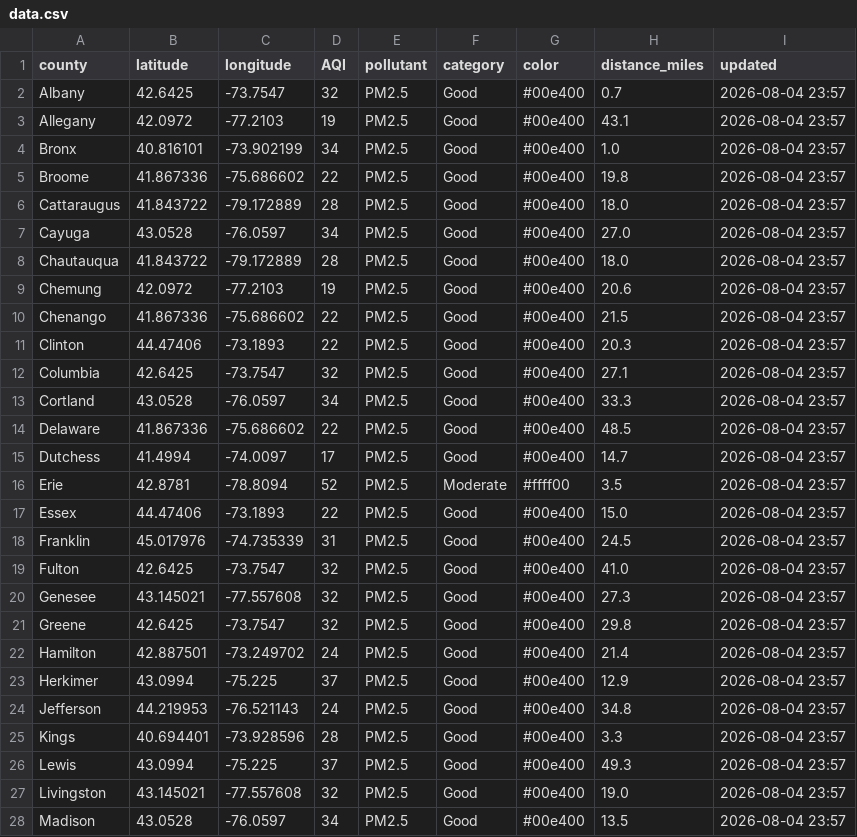
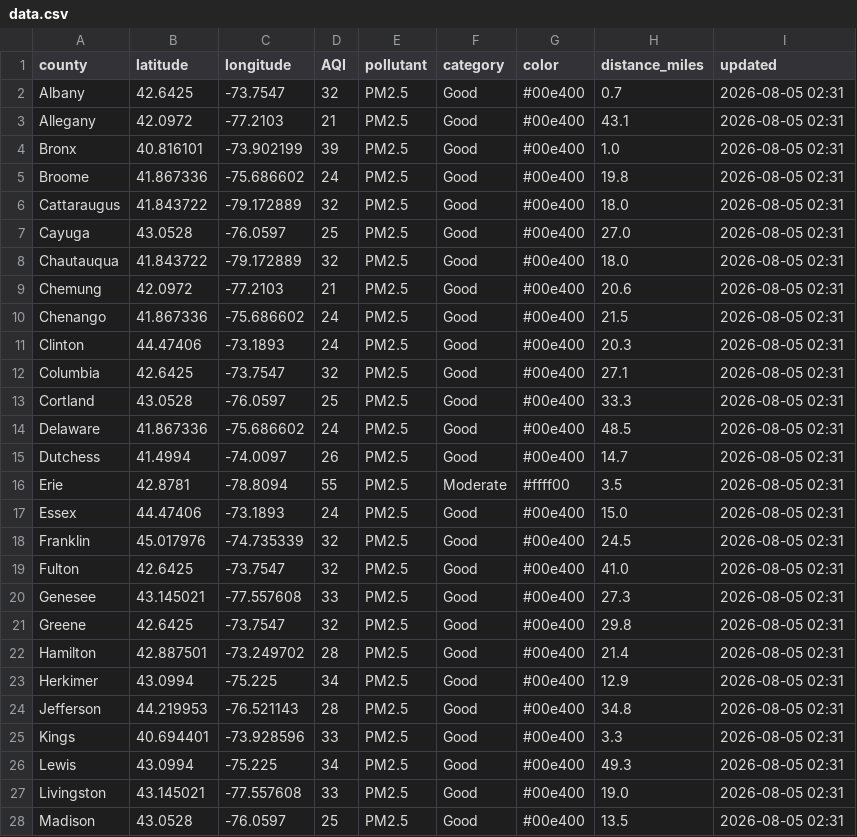
Before and after one commit to somaiyahhafeez/nyc-aqi-map, a CSV file: data.csv, drawn as a sheet; only a part is shown; the diff covers the shown part only.

```diff
--- a/data.csv
+++ b/data.csv
@@ -1,28 +1,28 @@
 county,latitude,longitude,AQI,pollutant,category,color,distance_miles,updated
-Albany,42.6425,-73.7547,32,PM2.5,Good,#00e400,0.7,2026-08-04 23:57
-Allegany,42.0972,-77.2103,19,PM2.5,Good,#00e400,43.1,2026-08-04 23:57
-Bronx,40.816101,-73.902199,34,PM2.5,Good,#00e400,1.0,2026-08-04 23:57
-Broome,41.867336,-75.686602,22,PM2.5,Good,#00e400,19.8,2026-08-04 23:57
-Cattaraugus,41.843722,-79.172889,28,PM2.5,Good,#00e400,18.0,2026-08-04 23:57
-Cayuga,43.0528,-76.0597,34,PM2.5,Good,#00e400,27.0,2026-08-04 23:57
-Chautauqua,41.843722,-79.172889,28,PM2.5,Good,#00e400,18.0,2026-08-04 23:57
-Chemung,42.0972,-77.2103,19,PM2.5,Good,#00e400,20.6,2026-08-04 23:57
-Chenango,41.867336,-75.686602,22,PM2.5,Good,#00e400,21.5,2026-08-04 23:57
-Clinton,44.47406,-73.1893,22,PM2.5,Good,#00e400,20.3,2026-08-04 23:57
-Columbia,42.6425,-73.7547,32,PM2.5,Good,#00e400,27.1,2026-08-04 23:57
-Cortland,43.0528,-76.0597,34,PM2.5,Good,#00e400,33.3,2026-08-04 23:57
-Delaware,41.867336,-75.686602,22,PM2.5,Good,#00e400,48.5,2026-08-04 23:57
-Dutchess,41.4994,-74.0097,17,PM2.5,Good,#00e400,14.7,2026-08-04 23:57
-Erie,42.8781,-78.8094,52,PM2.5,Moderate,#ffff00,3.5,2026-08-04 23:57
-Essex,44.47406,-73.1893,22,PM2.5,Good,#00e400,15.0,2026-08-04 23:57
-Franklin,45.017976,-74.735339,31,PM2.5,Good,#00e400,24.5,2026-08-04 23:57
-Fulton,42.6425,-73.7547,32,PM2.5,Good,#00e400,41.0,2026-08-04 23:57
-Genesee,43.145021,-77.557608,32,PM2.5,Good,#00e400,27.3,2026-08-04 23:57
-Greene,42.6425,-73.7547,32,PM2.5,Good,#00e400,29.8,2026-08-04 23:57
-Hamilton,42.887501,-73.249702,24,PM2.5,Good,#00e400,21.4,2026-08-04 23:57
-Herkimer,43.0994,-75.225,37,PM2.5,Good,#00e400,12.9,2026-08-04 23:57
-Jefferson,44.219953,-76.521143,24,PM2.5,Good,#00e400,34.8,2026-08-04 23:57
-Kings,40.694401,-73.928596,28,PM2.5,Good,#00e400,3.3,2026-08-04 23:57
-Lewis,43.0994,-75.225,37,PM2.5,Good,#00e400,49.3,2026-08-04 23:57
-Livingston,43.145021,-77.557608,32,PM2.5,Good,#00e400,19.0,2026-08-04 23:57
-Madison,43.0528,-76.0597,34,PM2.5,Good,#00e400,13.5,2026-08-04 23:57
+Albany,42.6425,-73.7547,32,PM2.5,Good,#00e400,0.7,2026-08-05 02:31
+Allegany,42.0972,-77.2103,21,PM2.5,Good,#00e400,43.1,2026-08-05 02:31
+Bronx,40.816101,-73.902199,39,PM2.5,Good,#00e400,1.0,2026-08-05 02:31
+Broome,41.867336,-75.686602,24,PM2.5,Good,#00e400,19.8,2026-08-05 02:31
+Cattaraugus,41.843722,-79.172889,32,PM2.5,Good,#00e400,18.0,2026-08-05 02:31
+Cayuga,43.0528,-76.0597,25,PM2.5,Good,#00e400,27.0,2026-08-05 02:31
+Chautauqua,41.843722,-79.172889,32,PM2.5,Good,#00e400,18.0,2026-08-05 02:31
+Chemung,42.0972,-77.2103,21,PM2.5,Good,#00e400,20.6,2026-08-05 02:31
+Chenango,41.867336,-75.686602,24,PM2.5,Good,#00e400,21.5,2026-08-05 02:31
+Clinton,44.47406,-73.1893,24,PM2.5,Good,#00e400,20.3,2026-08-05 02:31
+Columbia,42.6425,-73.7547,32,PM2.5,Good,#00e400,27.1,2026-08-05 02:31
+Cortland,43.0528,-76.0597,25,PM2.5,Good,#00e400,33.3,2026-08-05 02:31
+Delaware,41.867336,-75.686602,24,PM2.5,Good,#00e400,48.5,2026-08-05 02:31
+Dutchess,41.4994,-74.0097,26,PM2.5,Good,#00e400,14.7,2026-08-05 02:31
+Erie,42.8781,-78.8094,55,PM2.5,Moderate,#ffff00,3.5,2026-08-05 02:31
+Essex,44.47406,-73.1893,24,PM2.5,Good,#00e400,15.0,2026-08-05 02:31
+Franklin,45.017976,-74.735339,32,PM2.5,Good,#00e400,24.5,2026-08-05 02:31
+Fulton,42.6425,-73.7547,32,PM2.5,Good,#00e400,41.0,2026-08-05 02:31
+Genesee,43.145021,-77.557608,33,PM2.5,Good,#00e400,27.3,2026-08-05 02:31
+Greene,42.6425,-73.7547,32,PM2.5,Good,#00e400,29.8,2026-08-05 02:31
+Hamilton,42.887501,-73.249702,28,PM2.5,Good,#00e400,21.4,2026-08-05 02:31
+Herkimer,43.0994,-75.225,34,PM2.5,Good,#00e400,12.9,2026-08-05 02:31
+Jefferson,44.219953,-76.521143,28,PM2.5,Good,#00e400,34.8,2026-08-05 02:31
+Kings,40.694401,-73.928596,33,PM2.5,Good,#00e400,3.3,2026-08-05 02:31
+Lewis,43.0994,-75.225,34,PM2.5,Good,#00e400,49.3,2026-08-05 02:31
+Livingston,43.145021,-77.557608,33,PM2.5,Good,#00e400,19.0,2026-08-05 02:31
+Madison,43.0528,-76.0597,25,PM2.5,Good,#00e400,13.5,2026-08-05 02:31
```
Also changed, not shown: 64 edited cells elsewhere in this file, nyc_data.csv.
